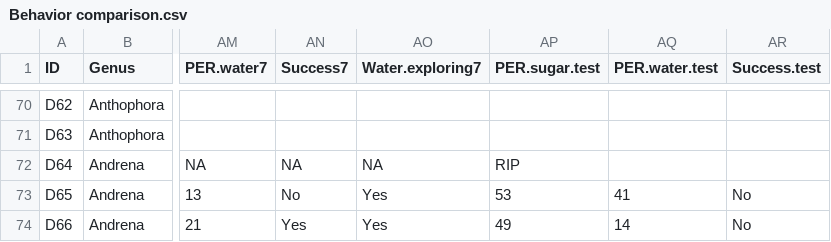
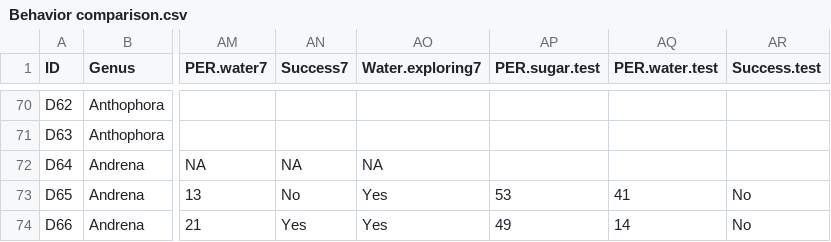
Before and after one commit to MiguelAngelCollado/beehavior, a CSV file: data/Behavior comparison.csv, drawn as a sheet; only a part is shown, gaps mark what is left out; the diff names each change by its address in the sheet, - before the commit and + after, or states it on an @@ line.

```diff
--- a/data/Behavior comparison.csv
+++ b/data/Behavior comparison.csv
-AP72 (PER.sugar.test): RIP
+AP72 (PER.sugar.test): (empty)
```
Also changed, not shown: 2 other files.
